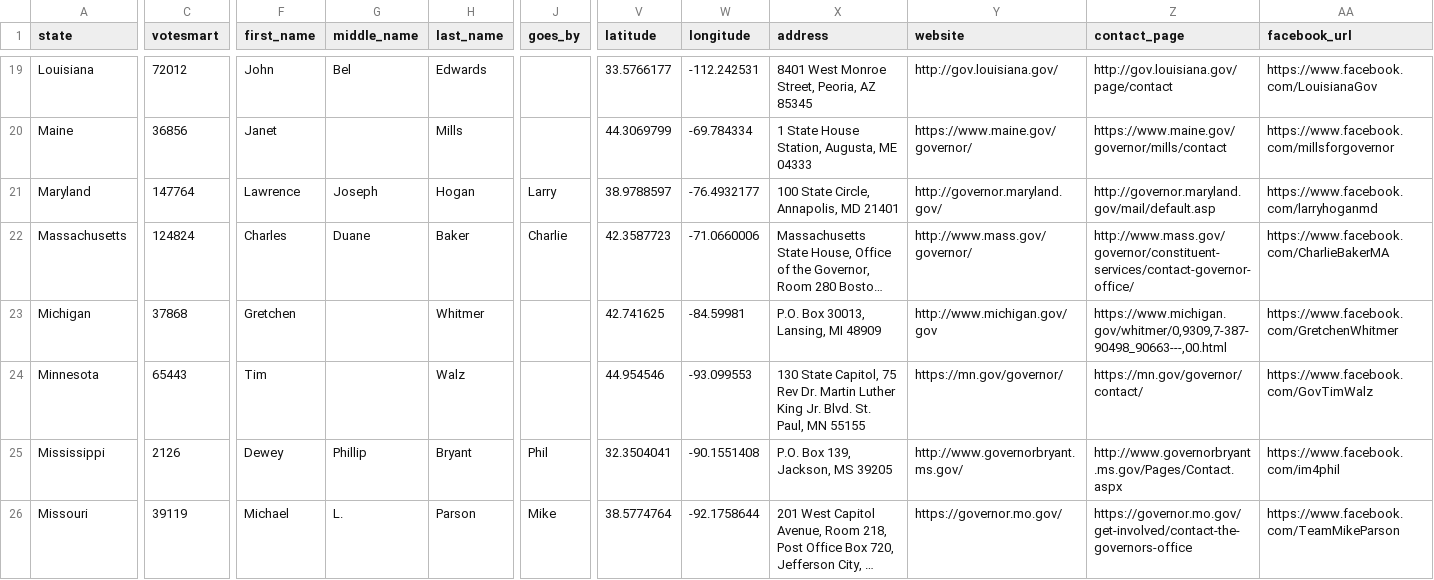
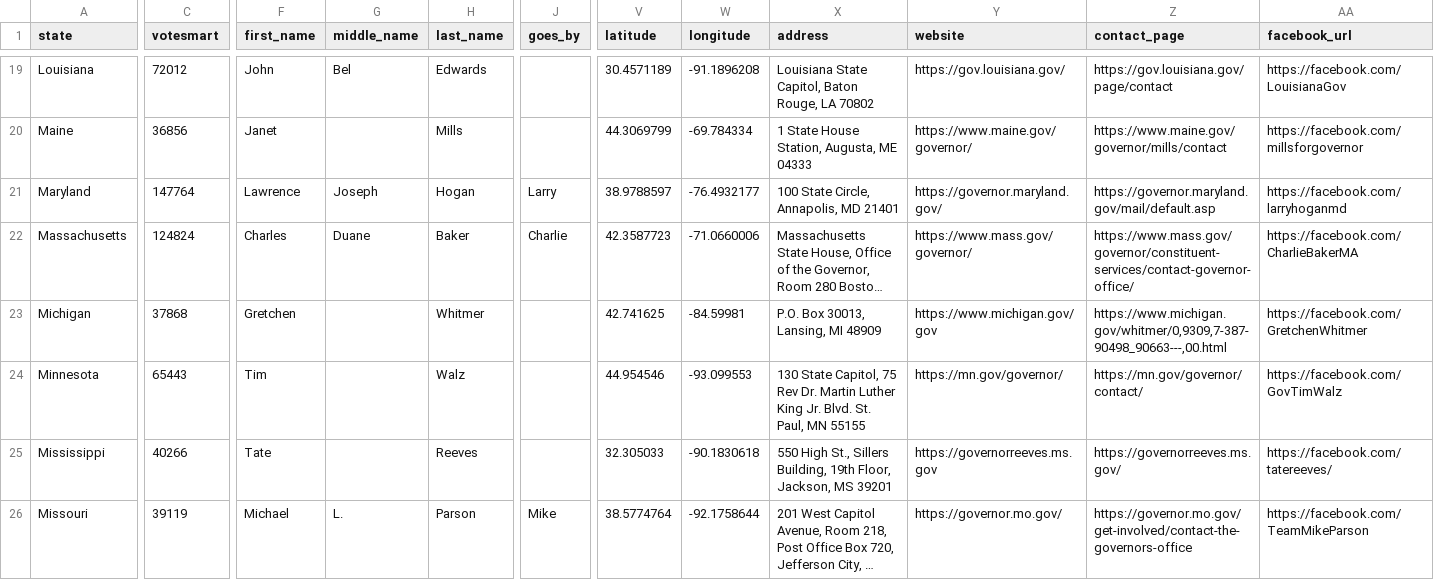
Before and after one commit to mattpaz/us-governors, a CSV file: source/us-governors.csv, drawn as a sheet; only a part is shown, gaps mark what is left out; long unchanged cells end in …; the diff covers the shown part only; the diff names each change by its address in the sheet, - before the commit and + after, or states it on an @@ line.

Commit message:
Updated US Governors for 2021

```diff
--- a/source/us-governors.csv
+++ b/source/us-governors.csv
-V19 (latitude): 33.5766177
+V19 (latitude): 30.4571189
-W19 (longitude): -112.242531
+W19 (longitude): -91.1896208
-X19 (address): 8401 West Monroe Street, Peoria, AZ 85345
+X19 (address): Louisiana State Capitol, Baton Rouge, LA 70802
-Y19 (website): http://gov.louisiana.gov/
+Y19 (website): https://gov.louisiana.gov/
-Z19 (contact_page): http://gov.louisiana.gov/page/contact
+Z19 (contact_page): https://gov.louisiana.gov/page/contact
-AA19 (facebook_url): https://www.facebook.com/LouisianaGov
+AA19 (facebook_url): https://facebook.com/LouisianaGov
-AA20 (facebook_url): https://www.facebook.com/millsforgovernor
+AA20 (facebook_url): https://facebook.com/millsforgovernor
-Y21 (website): http://governor.maryland.gov/
+Y21 (website): https://governor.maryland.gov/
-Z21 (contact_page): http://governor.maryland.gov/mail/default.asp
+Z21 (contact_page): https://governor.maryland.gov/mail/default.asp
-AA21 (facebook_url): https://www.facebook.com/larryhoganmd
+AA21 (facebook_url): https://facebook.com/larryhoganmd
-Y22 (website): http://www.mass.gov/governor/
+Y22 (website): https://www.mass.gov/governor/
-Z22 (contact_page): http://www.mass.gov/governor/constituent-services/contact-governor-office/
+Z22 (contact_page): https://www.mass.gov/governor/constituent-services/contact-governor-office/
-AA22 (facebook_url): https://www.facebook.com/CharlieBakerMA
+AA22 (facebook_url): https://facebook.com/CharlieBakerMA
-Y23 (website): http://www.michigan.gov/gov
+Y23 (website): https://www.michigan.gov/gov
-AA23 (facebook_url): https://www.facebook.com/GretchenWhitmer
+AA23 (facebook_url): https://facebook.com/GretchenWhitmer
-AA24 (facebook_url): https://www.facebook.com/GovTimWalz
+AA24 (facebook_url): https://facebook.com/GovTimWalz
-C25 (votesmart): 2126
+C25 (votesmart): 40266
-F25 (first_name): Dewey
+F25 (first_name): Tate
-G25 (middle_name): Phillip
+G25 (middle_name): (empty)
-H25 (last_name): Bryant
+H25 (last_name): Reeves
-J25 (goes_by): Phil
+J25 (goes_by): (empty)
-V25 (latitude): 32.3504041
+V25 (latitude): 32.305033
-W25 (longitude): -90.1551408
+W25 (longitude): -90.1830618
-X25 (address): P.O. Box 139, Jackson, MS 39205
+X25 (address): 550 High St., Sillers Building, 19th Floor, Jackson, MS 39201
-Y25 (website): http://www.governorbryant.ms.gov/
+Y25 (website): https://governorreeves.ms.gov
-Z25 (contact_page): http://www.governorbryant.ms.gov/Pages/Contact.aspx
+Z25 (contact_page): https://governorreeves.ms.gov/
-AA25 (facebook_url): https://www.facebook.com/im4phil
+AA25 (facebook_url): https://facebook.com/tatereeves/
-AA26 (facebook_url): https://www.facebook.com/TeamMikeParson
+AA26 (facebook_url): https://facebook.com/TeamMikeParson
```
Also changed, not shown: 163 edited cells elsewhere in this file, us-governors/data/us-governors.csv, 58 other files.
